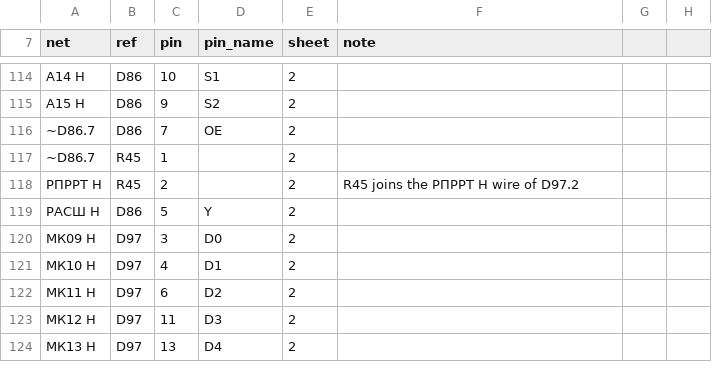
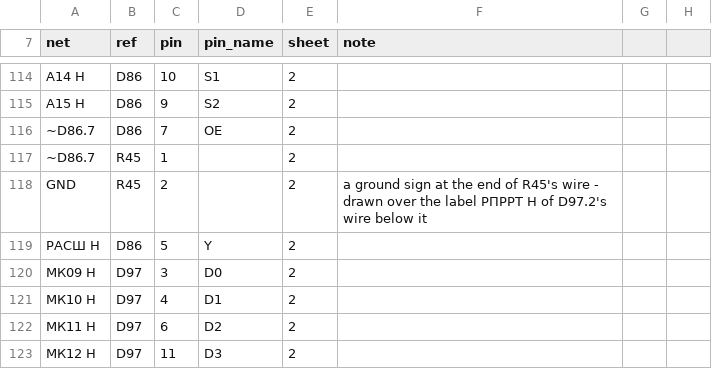
Before and after one commit to vvv104/ms0515-fpga, a CSV file: netlist/nets.csv, drawn as a sheet; only a part is shown, gaps mark what is left out; the shorter side is filled out with more unchanged rows; the diff names each change by its address in the sheet, - before the commit and + after, or states it on an @@ line.

```diff
--- a/netlist/nets.csv
+++ b/netlist/nets.csv
-A118 (net): РПРРТ H
+A118 (net): GND
-F118 (note): R45 joins the РПРРТ H wire of D97.2
+F118 (note): a ground sign at the end of R45's wire - drawn over the label РПРРТ Н of D97.2's wire below it
```
Also changed, not shown: netlist/analog.csv, netlist/deviations.csv, 4 other files.
